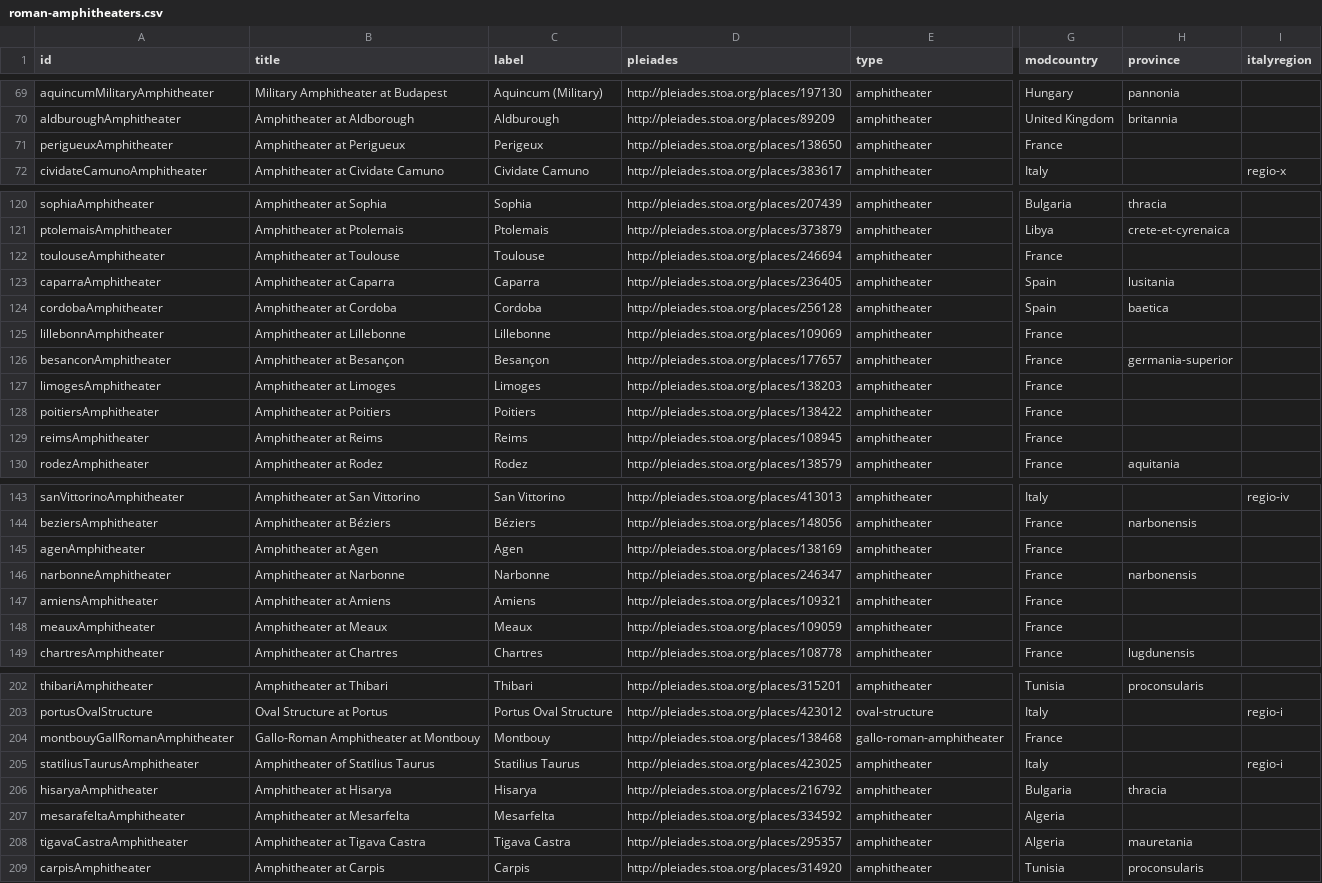
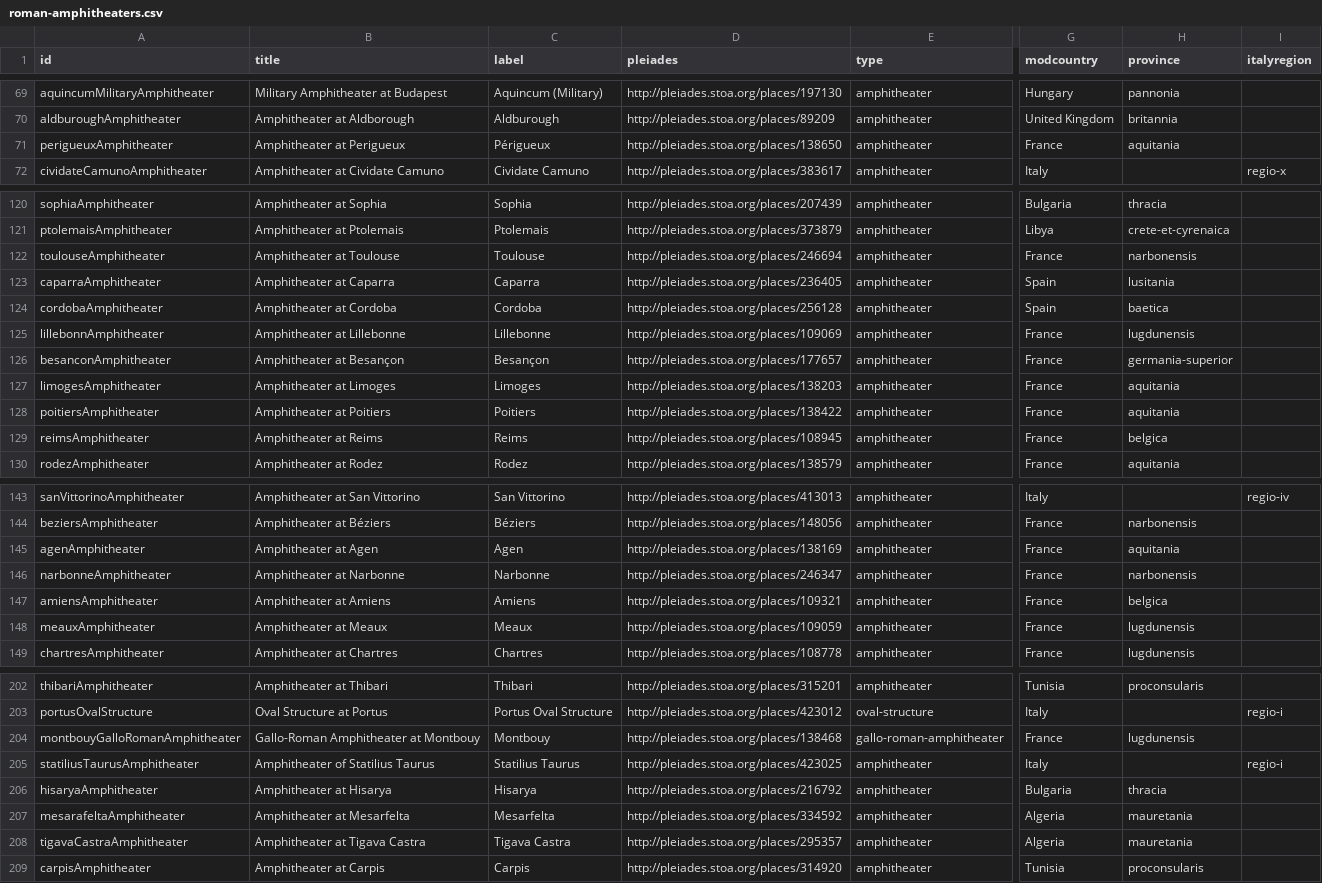
Before and after one commit to sfsheath/roman-amphitheaters, a CSV file: roman-amphitheaters.csv, drawn as a sheet; only a part is shown, gaps mark what is left out; the diff covers the shown part only; the diff names each change by its address in the sheet, - before the commit and + after, or states it on an @@ line.

```diff
--- a/roman-amphitheaters.csv
+++ b/roman-amphitheaters.csv
-C71 (label): Perigeux
+C71 (label): Périgueux
-H71 (province): (empty)
+H71 (province): aquitania
-H122 (province): (empty)
+H122 (province): narbonensis
-H125 (province): (empty)
+H125 (province): lugdunensis
-H127:H128 (province): (empty)
+H127:H128 (province): aquitania
-H129 (province): (empty)
+H129 (province): belgica
-H145 (province): (empty)
+H145 (province): aquitania
-H147 (province): (empty)
+H147 (province): belgica
-H148 (province): (empty)
+H148 (province): lugdunensis
-A204 (id): montbouyGallRomanAmphitheater
+A204 (id): montbouyGalloRomanAmphitheater
-H204 (province): (empty)
+H204 (province): lugdunensis
-H207 (province): (empty)
+H207 (province): mauretania
```
Also changed, not shown: 10 edited cells elsewhere in this file, 1 other file.
